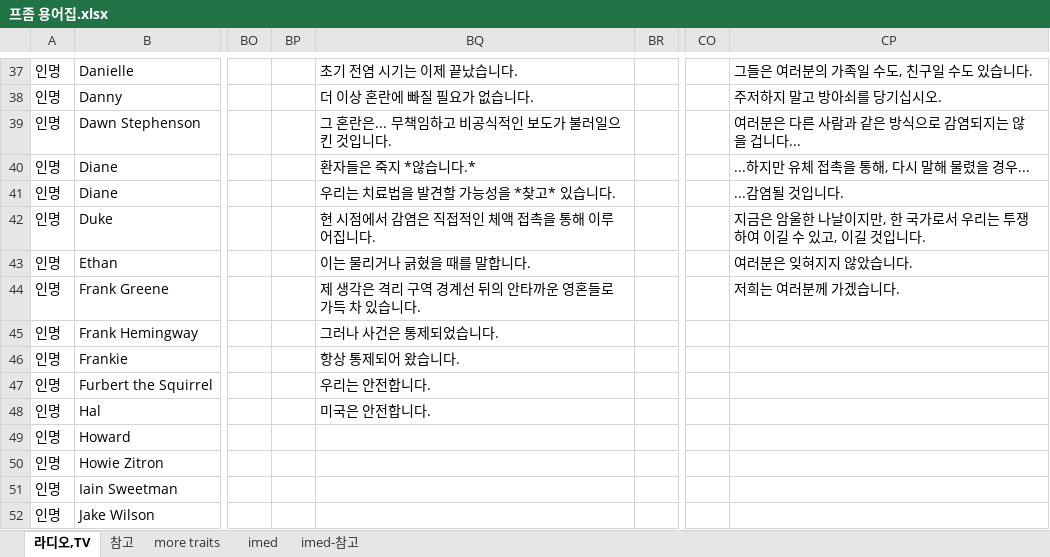
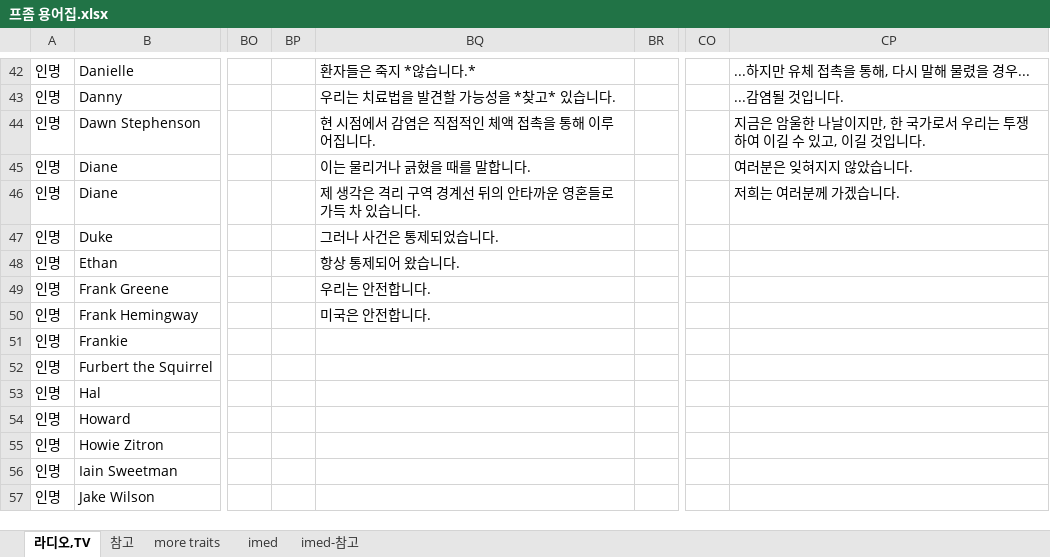
Before and after one commit to Drteray/PZ_KO_Translation, an Excel workbook: 프좀 용어집.xlsx, sheet 라디오,TV, drawn as a sheet; only a part is shown, gaps mark what is left out; values as stored, in another font and other column widths than the file's, no borders; table styles not drawn; addresses are those after the commit; the diff covers the shown part only; the diff names each change by its address in the sheet, - before the commit and + after, or states it on an @@ line.

```diff
--- a/프좀 용어집.xlsx (sheet 라디오,TV)
+++ b/프좀 용어집.xlsx (sheet 라디오,TV)
-BQ42: 초기 전염 시기는 이제 끝났습니다.
+BQ42: 환자들은 죽지 *않습니다.*
-CP42: 그들은 여러분의 가족일 수도, 친구일 수도 있습니다.
+CP42: ...하지만 유체 접촉을 통해, 다시 말해 물렸을 경우...
-BQ43: 더 이상 혼란에 빠질 필요가 없습니다.
+BQ43: 우리는 치료법을 발견할 가능성을 *찾고* 있습니다.
-CP43: 주저하지 말고 방아쇠를 당기십시오.
+CP43: ...감염될 것입니다.
-BQ44: 그 혼란은... 무책임하고 비공식적인 보도가 불러일으킨 것입니다.
+BQ44: 현 시점에서 감염은 직접적인 체액 접촉을 통해 이루어집니다.
-CP44: 여러분은 다른 사람과 같은 방식으로 감염되지는 않을 겁니다...
+CP44: 지금은 암울한 나날이지만, 한 국가로서 우리는 투쟁하여 이길 수 있고, 이길 것입니다.
-BQ45: 환자들은 죽지 *않습니다.*
+BQ45: 이는 물리거나 긁혔을 때를 말합니다.
-CP45: ...하지만 유체 접촉을 통해, 다시 말해 물렸을 경우...
+CP45: 여러분은 잊혀지지 않았습니다.
-BQ46: 우리는 치료법을 발견할 가능성을 *찾고* 있습니다.
+BQ46: 제 생각은 격리 구역 경계선 뒤의 안타까운 영혼들로 가득 차 있습니다.
-CP46: ...감염될 것입니다.
+CP46: 저희는 여러분께 가겠습니다.
-BQ47: 현 시점에서 감염은 직접적인 체액 접촉을 통해 이루어집니다.
+BQ47: 그러나 사건은 통제되었습니다.
-CP47: 지금은 암울한 나날이지만, 한 국가로서 우리는 투쟁하여 이길 수 있고, 이길 것입니다.
+CP47: (empty)
-BQ48: 이는 물리거나 긁혔을 때를 말합니다.
+BQ48: 항상 통제되어 왔습니다.
-CP48: 여러분은 잊혀지지 않았습니다.
+CP48: (empty)
-BQ49: 제 생각은 격리 구역 경계선 뒤의 안타까운 영혼들로 가득 차 있습니다.
+BQ49: 우리는 안전합니다.
-CP49: 저희는 여러분께 가겠습니다.
+CP49: (empty)
-BQ50: 그러나 사건은 통제되었습니다.
+BQ50: 미국은 안전합니다.
-BQ51: 항상 통제되어 왔습니다.
+BQ51: (empty)
-BQ52: 우리는 안전합니다.
+BQ52: (empty)
-BQ53: 미국은 안전합니다.
+BQ53: (empty)
```
Also changed, not shown: 5 added rows and 114 edited cells elsewhere in this sheet, 3 other files.
